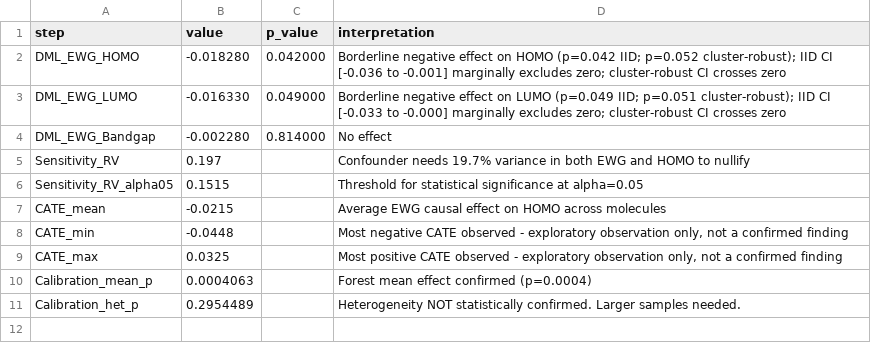
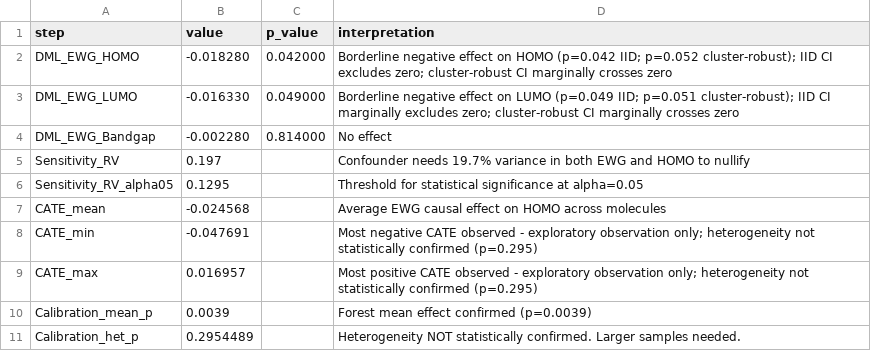
Before and after one commit to Bsamuel-tech/opv-causal-ml, a CSV file: results/tables/phase2_summary_corrected.csv, drawn as a sheet.

Commit message:
Fix CATE/sensitivity values in phase2_summary, align econml_comparison with current analysis, add MD5 manifest script, clarify heterogeneity provenance in README

```diff
--- a/results/tables/phase2_summary_corrected.csv
+++ b/results/tables/phase2_summary_corrected.csv
@@ -1,11 +1,11 @@
 step,value,p_value,interpretation
-DML_EWG_HOMO,-0.018280,0.042000,Borderline negative effect on HOMO (p=0.042 IID; p=0.052 cluster-robust); IID CI [-0.036 to -0.001] marginally excludes zero; cluster-robust CI crosses zero
-DML_EWG_LUMO,-0.016330,0.049000,Borderline negative effect on LUMO (p=0.049 IID; p=0.051 cluster-robust); IID CI [-0.033 to -0.000] marginally excludes zero; cluster-robust CI crosses zero
+DML_EWG_HOMO,-0.018280,0.042000,Borderline negative effect on HOMO (p=0.042 IID; p=0.052 cluster-robust); IID CI excludes zero; cluster-robust CI marginally crosses zero
+DML_EWG_LUMO,-0.016330,0.049000,Borderline negative effect on LUMO (p=0.049 IID; p=0.051 cluster-robust); IID CI marginally excludes zero; cluster-robust CI marginally crosses zero
 DML_EWG_Bandgap,-0.002280,0.814000,No effect
 Sensitivity_RV,0.197,,Confounder needs 19.7% variance in both EWG and HOMO to nullify
-Sensitivity_RV_alpha05,0.1515,,Threshold for statistical significance at alpha=0.05
-CATE_mean,-0.0215,,Average EWG causal effect on HOMO across molecules
-CATE_min,-0.0448,,"Most negative CATE observed - exploratory observation only, not a confirmed finding"
-CATE_max,0.0325,,"Most positive CATE observed - exploratory observation only, not a confirmed finding"
-Calibration_mean_p,0.0004063,,Forest mean effect confirmed (p=0.0004)
+Sensitivity_RV_alpha05,0.1295,,Threshold for statistical significance at alpha=0.05
+CATE_mean,-0.024568,,Average EWG causal effect on HOMO across molecules
+CATE_min,-0.047691,,"Most negative CATE observed - exploratory observation only; heterogeneity not statistically confirmed (p=0.295)"
+CATE_max,0.016957,,"Most positive CATE observed - exploratory observation only; heterogeneity not statistically confirmed (p=0.295)"
+Calibration_mean_p,0.0039,,Forest mean effect confirmed (p=0.0039)
 Calibration_het_p,0.2954489,,Heterogeneity NOT statistically confirmed. Larger samples needed.
```
